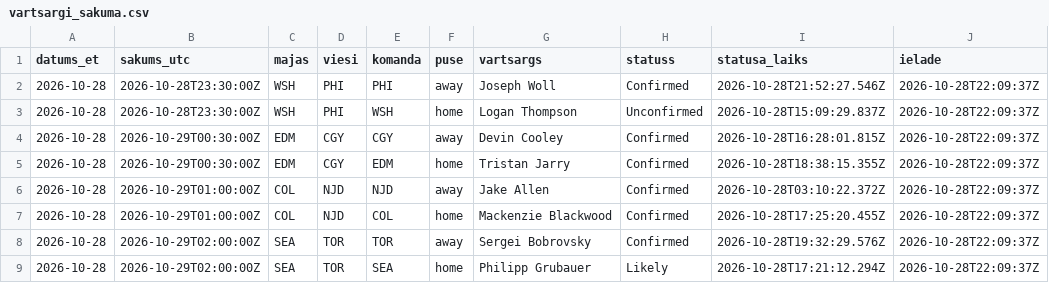
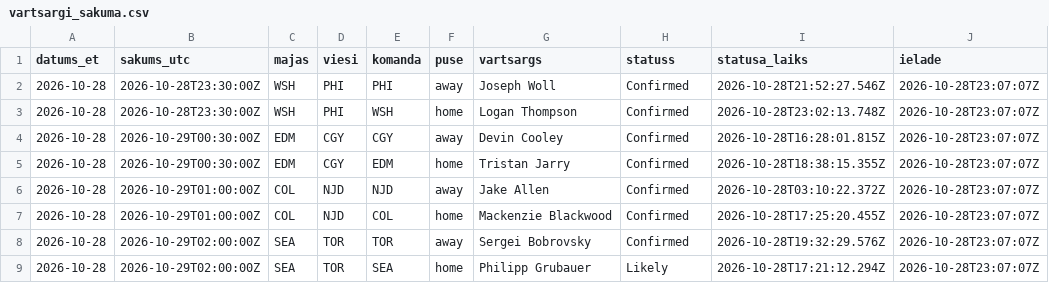
Before and after one commit to barakarmy/nhl-stats, a CSV file: sezonas/vartsargi_sakuma.csv, drawn as a sheet.

```diff
--- a/sezonas/vartsargi_sakuma.csv
+++ b/sezonas/vartsargi_sakuma.csv
@@ -1,9 +1,9 @@
 datums_et,sakums_utc,majas,viesi,komanda,puse,vartsargs,statuss,statusa_laiks,ielade
-2026-10-28,2026-10-28T23:30:00Z,WSH,PHI,PHI,away,Joseph Woll,Confirmed,2026-10-28T21:52:27.546Z,2026-10-28T22:09:37Z
-2026-10-28,2026-10-28T23:30:00Z,WSH,PHI,WSH,home,Logan Thompson,Unconfirmed,2026-10-28T15:09:29.837Z,2026-10-28T22:09:37Z
-2026-10-28,2026-10-29T00:30:00Z,EDM,CGY,CGY,away,Devin Cooley,Confirmed,2026-10-28T16:28:01.815Z,2026-10-28T22:09:37Z
-2026-10-28,2026-10-29T00:30:00Z,EDM,CGY,EDM,home,Tristan Jarry,Confirmed,2026-10-28T18:38:15.355Z,2026-10-28T22:09:37Z
-2026-10-28,2026-10-29T01:00:00Z,COL,NJD,NJD,away,Jake Allen,Confirmed,2026-10-28T03:10:22.372Z,2026-10-28T22:09:37Z
-2026-10-28,2026-10-29T01:00:00Z,COL,NJD,COL,home,Mackenzie Blackwood,Confirmed,2026-10-28T17:25:20.455Z,2026-10-28T22:09:37Z
-2026-10-28,2026-10-29T02:00:00Z,SEA,TOR,TOR,away,Sergei Bobrovsky,Confirmed,2026-10-28T19:32:29.576Z,2026-10-28T22:09:37Z
-2026-10-28,2026-10-29T02:00:00Z,SEA,TOR,SEA,home,Philipp Grubauer,Likely,2026-10-28T17:21:12.294Z,2026-10-28T22:09:37Z
+2026-10-28,2026-10-28T23:30:00Z,WSH,PHI,PHI,away,Joseph Woll,Confirmed,2026-10-28T21:52:27.546Z,2026-10-28T23:07:07Z
+2026-10-28,2026-10-28T23:30:00Z,WSH,PHI,WSH,home,Logan Thompson,Confirmed,2026-10-28T23:02:13.748Z,2026-10-28T23:07:07Z
+2026-10-28,2026-10-29T00:30:00Z,EDM,CGY,CGY,away,Devin Cooley,Confirmed,2026-10-28T16:28:01.815Z,2026-10-28T23:07:07Z
+2026-10-28,2026-10-29T00:30:00Z,EDM,CGY,EDM,home,Tristan Jarry,Confirmed,2026-10-28T18:38:15.355Z,2026-10-28T23:07:07Z
+2026-10-28,2026-10-29T01:00:00Z,COL,NJD,NJD,away,Jake Allen,Confirmed,2026-10-28T03:10:22.372Z,2026-10-28T23:07:07Z
+2026-10-28,2026-10-29T01:00:00Z,COL,NJD,COL,home,Mackenzie Blackwood,Confirmed,2026-10-28T17:25:20.455Z,2026-10-28T23:07:07Z
+2026-10-28,2026-10-29T02:00:00Z,SEA,TOR,TOR,away,Sergei Bobrovsky,Confirmed,2026-10-28T19:32:29.576Z,2026-10-28T23:07:07Z
+2026-10-28,2026-10-29T02:00:00Z,SEA,TOR,SEA,home,Philipp Grubauer,Likely,2026-10-28T17:21:12.294Z,2026-10-28T23:07:07Z
```
Also changed, not shown: sezonas/koeficienti_arhivs.csv, sezonas/picks_arhivs.csv, 3 other files.
